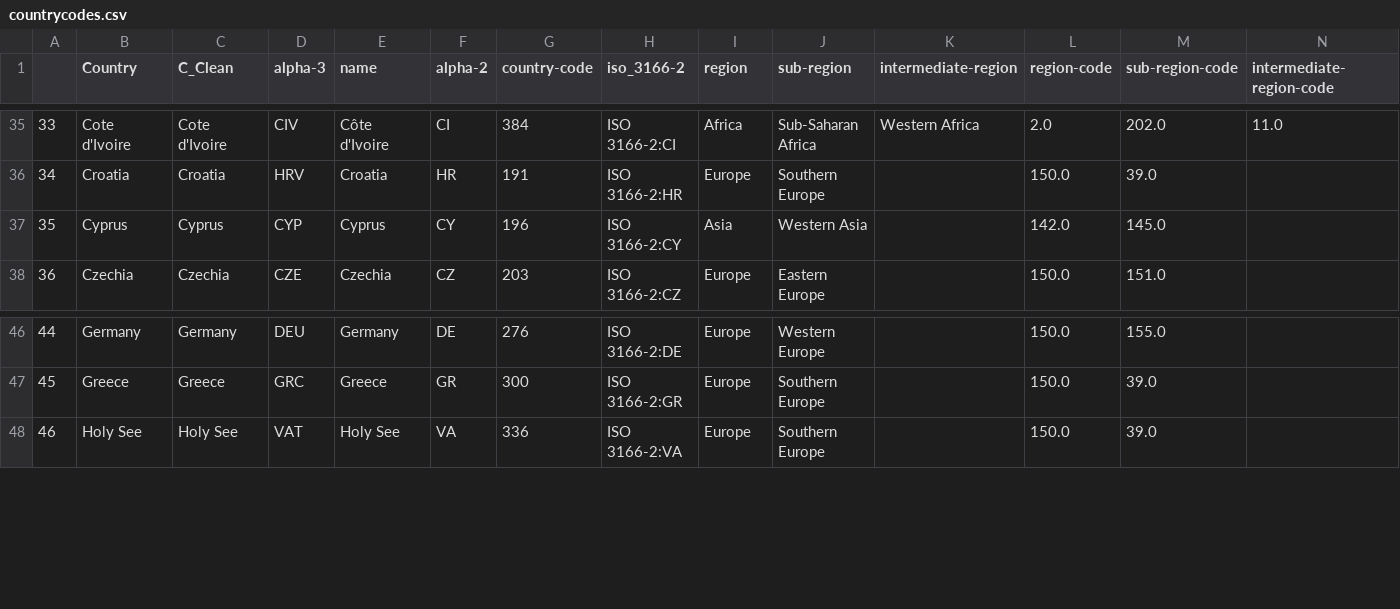
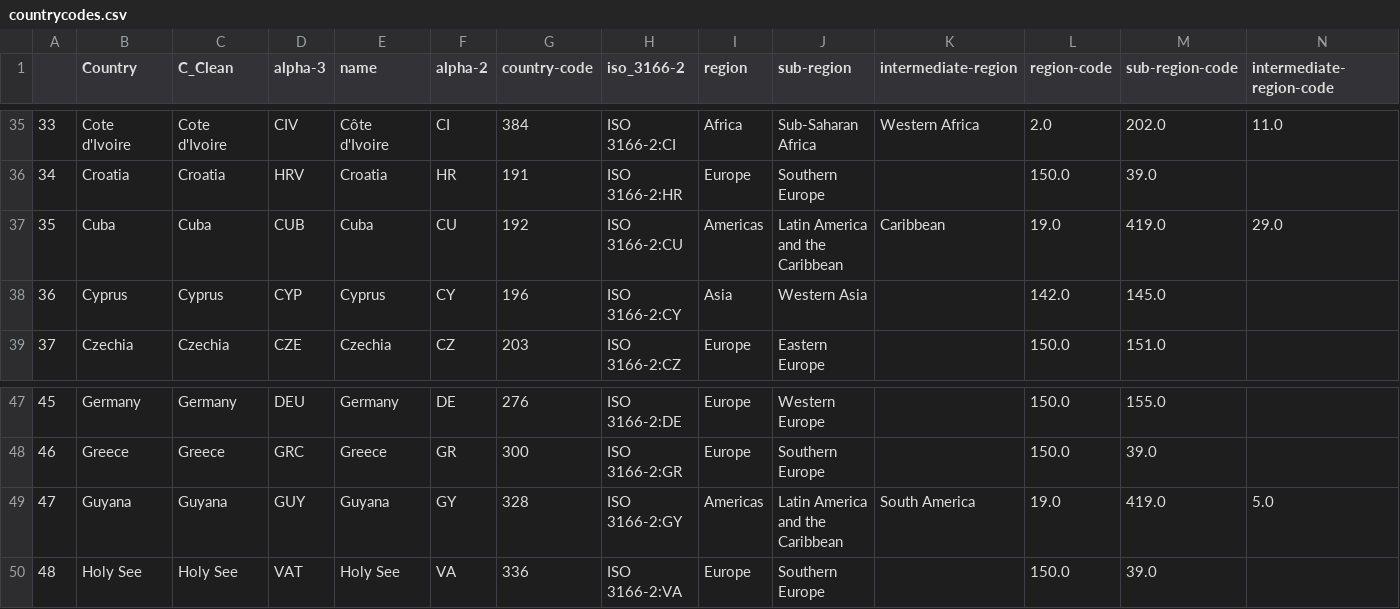
Before and after one commit to nmrittweger/covid-19, a CSV file: countrycodes.csv, drawn as a sheet; only a part is shown, gaps mark what is left out; addresses are those after the commit; the diff names each change by its address in the sheet, - before the commit and + after, or states it on an @@ line.

Commit message:
update 20200313

```diff
--- a/countrycodes.csv
+++ b/countrycodes.csv
+row 37: 35 | Cuba | Cuba | CUB | Cuba | CU | 192 | ISO 3166-2:CU | Americas | Latin America and the Caribbean | Caribbean | 19.0 | 419.0 | 29.0
@@ column A renumbered from row 38 down @@
+row 49: 47 | Guyana | Guyana | GUY | Guyana | GY | 328 | ISO 3166-2:GY | Americas | Latin America and the Caribbean | South America | 19.0 | 419.0 | 5.0
```
